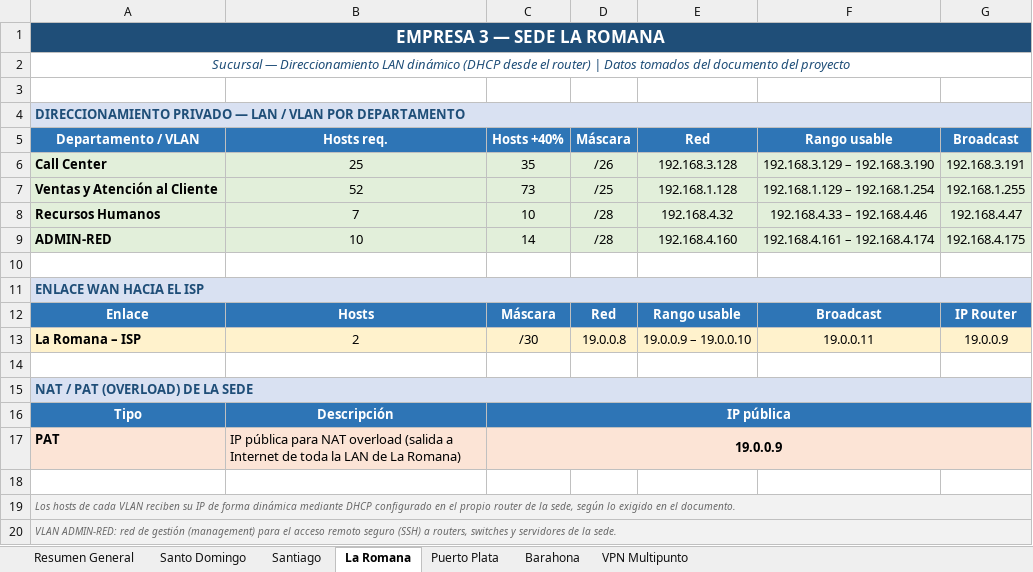
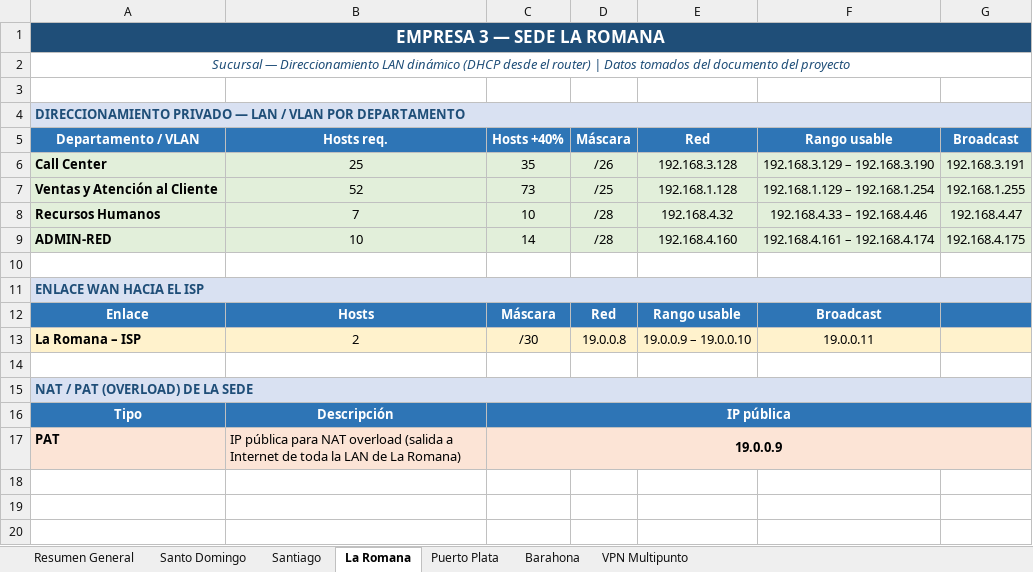
Before and after one commit to YadielSantana/PROYECTO-FINAL-CONMUTACION, an Excel workbook: DOCUMENTACION/VLSM_Northline.xlsx, sheet La Romana, drawn as a sheet; values as stored, in another font and other column widths than the file's, no borders; the diff names each change by its address in the sheet, - before the commit and + after, or states it on an @@ line.

```diff
--- a/DOCUMENTACION/VLSM_Northline.xlsx (sheet La Romana)
+++ b/DOCUMENTACION/VLSM_Northline.xlsx (sheet La Romana)
-G12 (Broadcast): IP Router
+G12 (Broadcast): (empty)
-G13 (Broadcast): 19.0.0.9
+G13 (Broadcast): (empty)
-row 18: (empty)
-row 19: Los hosts de cada VLAN reciben su IP de forma dinámica mediante DHCP configurado en el propio router de la sede, según lo exigido en el documento.
-row 20: VLAN ADMIN-RED: red de gestión (management) para el acceso remoto seguro (SSH) a routers, switches y servidores de la sede.
```
Also changed, not shown: sheet Santiago, sheet Resumen General, sheet Santo Domingo, sheet Barahona, sheet Puerto Plata, sheet VPN Multipunto.
